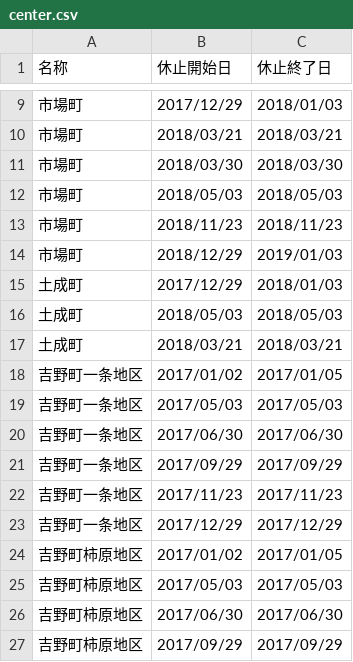
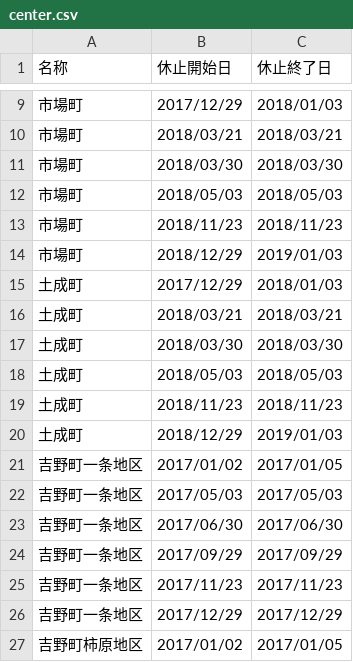
Before and after one commit to tokushima5374/awashi, a CSV file: data/center.csv, drawn as a sheet; only a part is shown, gaps mark what is left out; the shorter side is filled out with more unchanged rows.

Commit message:
Update center.csv

```diff
--- a/data/center.csv
+++ b/data/center.csv
@@ -15,4 +15,7 @@
 土成町,2017/12/29,2018/01/03
+土成町,2018/03/21,2018/03/21
+土成町,2018/03/30,2018/03/30
 土成町,2018/05/03,2018/05/03
-土成町,2018/03/21,2018/03/21
+土成町,2018/11/23,2018/11/23
+土成町,2018/12/29,2019/01/03
 吉野町一条地区,2017/01/02,2017/01/05
```
